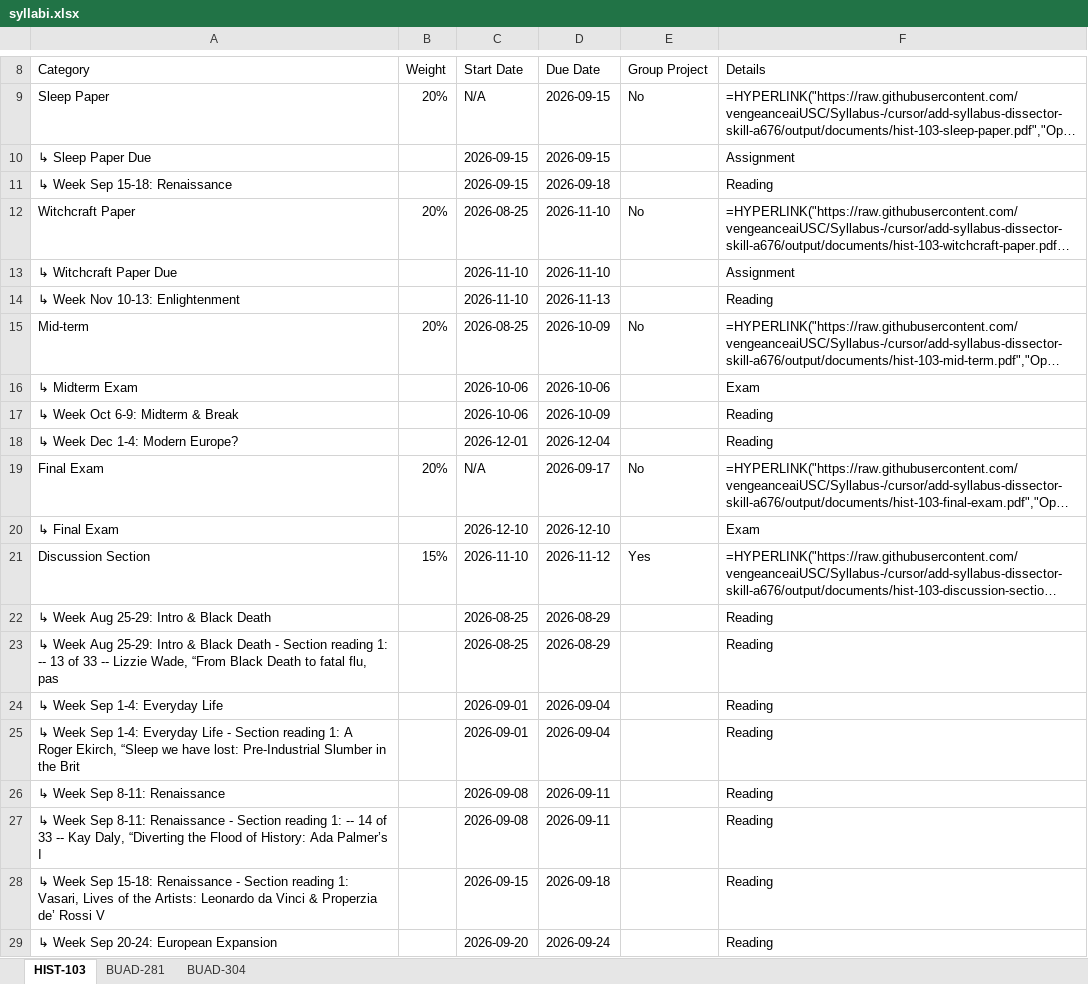
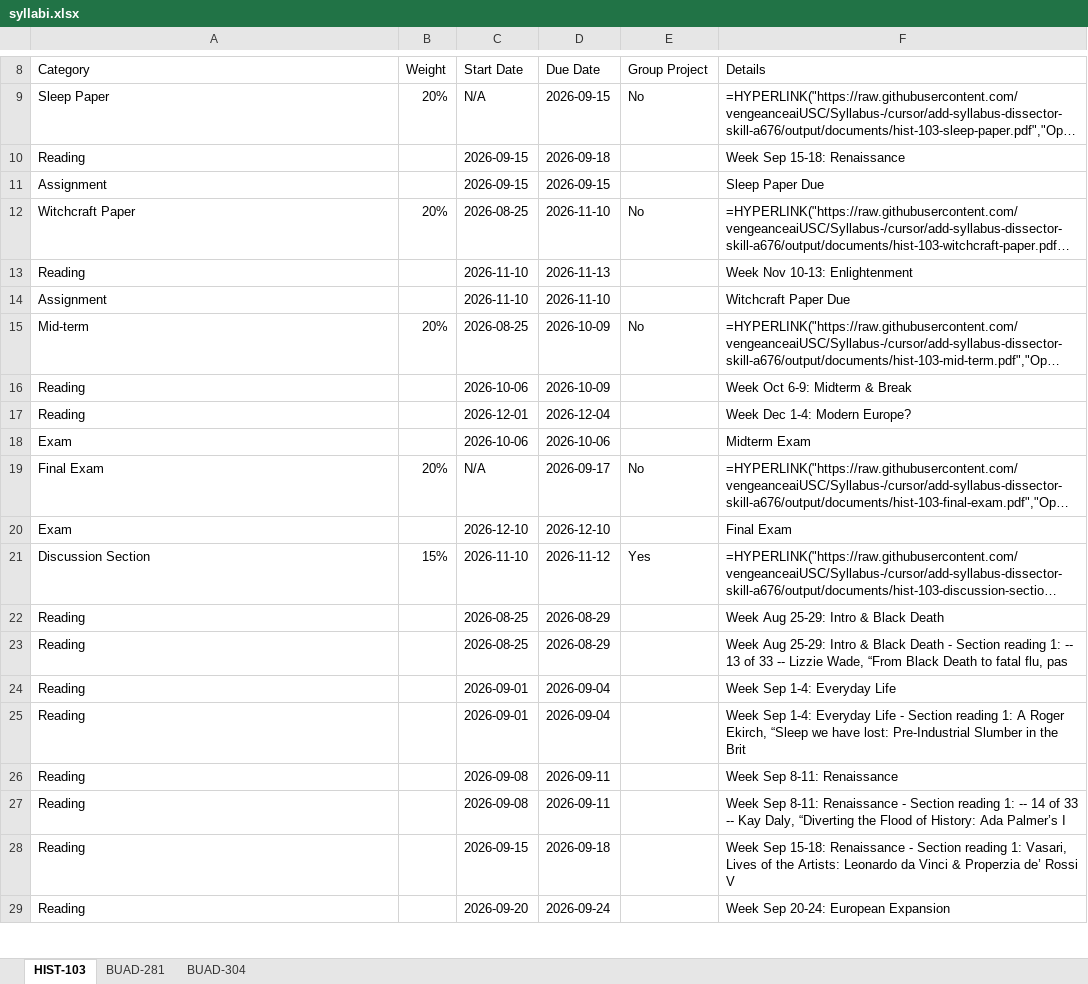
Before and after one commit to vengeanceaiUSC/Syllabus-, an Excel workbook: output/syllabi.xlsx, sheet HIST-103, drawn as a sheet; only a part is shown, gaps mark what is left out; long unchanged cells end in …; values as stored, in another font and other column widths than the file's, no cell formats; formulas without a stored value are shown as written; removed rows and columns are numbered as before the commit, all else as after; the diff covers the shown part only; the diff names each change by its address in the sheet, - before the commit and + after, or states it on an @@ line.

```diff
--- a/output/syllabi.xlsx (sheet HIST-103)
+++ b/output/syllabi.xlsx (sheet HIST-103)
-row 10: ↳ Sleep Paper Due |  | 2026-09-15 | 2026-09-15 |  | Assignment
-A10 (Category): ↳ Week Sep 15-18: Renaissance
+A10 (Category): Reading
-F10 (Details): Reading
+F10 (Details): Week Sep 15-18: Renaissance
+row 11: Assignment |  | 2026-09-15 | 2026-09-15 |  | Sleep Paper Due
-row 13: ↳ Witchcraft Paper Due |  | 2026-11-10 | 2026-11-10 |  | Assignment
-A13 (Category): ↳ Week Nov 10-13: Enlightenment
+A13 (Category): Reading
-F13 (Details): Reading
+F13 (Details): Week Nov 10-13: Enlightenment
+row 14: Assignment |  | 2026-11-10 | 2026-11-10 |  | Witchcraft Paper Due
+row 16: Reading |  | 2026-10-06 | 2026-10-09 |  | Week Oct 6-9: Midterm & Break
+row 17: Reading |  | 2026-12-01 | 2026-12-04 |  | Week Dec 1-4: Modern Europe?
-A18 (Category): ↳ Midterm Exam
+A18 (Category): Exam
-F18 (Details): Exam
+F18 (Details): Midterm Exam
-row 17: ↳ Week Oct 6-9: Midterm & Break |  | 2026-10-06 | 2026-10-09 |  | Reading
-row 18: ↳ Week Dec 1-4: Modern Europe? |  | 2026-12-01 | 2026-12-04 |  | Reading
-A20 (Category): ↳ Final Exam
+A20 (Category): Exam
-F20 (Details): Exam
+F20 (Details): Final Exam
-A22 (Category): ↳ Week Aug 25-29: Intro & Black Death
+A22 (Category): Reading
-F22 (Details): Reading
+F22 (Details): Week Aug 25-29: Intro & Black Death
-A23 (Category): ↳ Week Aug 25-29: Intro & Black Death - Section reading 1: -- 13 of 33 -- Lizzie Wade, “From Black Death to fatal flu, pas
+A23 (Category): Reading
-F23 (Details): Reading
+F23 (Details): Week Aug 25-29: Intro & Black Death - Section reading 1: -- 13 of 33 -- Lizzie Wade, “From Black Death to fatal flu, pas
-A24 (Category): ↳ Week Sep 1-4: Everyday Life
+A24 (Category): Reading
-F24 (Details): Reading
+F24 (Details): Week Sep 1-4: Everyday Life
-A25 (Category): ↳ Week Sep 1-4: Everyday Life - Section reading 1: A Roger Ekirch, “Sleep we have lost: Pre-Industrial Slumber in the Brit
+A25 (Category): Reading
-F25 (Details): Reading
+F25 (Details): Week Sep 1-4: Everyday Life - Section reading 1: A Roger Ekirch, “Sleep we have lost: Pre-Industrial Slumber in the Brit
-A26 (Category): ↳ Week Sep 8-11: Renaissance
+A26 (Category): Reading
-F26 (Details): Reading
+F26 (Details): Week Sep 8-11: Renaissance
-A27 (Category): ↳ Week Sep 8-11: Renaissance - Section reading 1: -- 14 of 33 -- Kay Daly, “Diverting the Flood of History: Ada Palmer’s I
+A27 (Category): Reading
-F27 (Details): Reading
+F27 (Details): Week Sep 8-11: Renaissance - Section reading 1: -- 14 of 33 -- Kay Daly, “Diverting the Flood of History: Ada Palmer’s I
-A28 (Category): ↳ Week Sep 15-18: Renaissance - Section reading 1: Vasari, Lives of the Artists: Leonardo da Vinci & Properzia de’ Rossi V
+A28 (Category): Reading
-F28 (Details): Reading
+F28 (Details): Week Sep 15-18: Renaissance - Section reading 1: Vasari, Lives of the Artists: Leonardo da Vinci & Properzia de’ Rossi V
-A29 (Category): ↳ Week Sep 20-24: European Expansion
+A29 (Category): Reading
-F29 (Details): Reading
+F29 (Details): Week Sep 20-24: European Expansion
```
Also changed, not shown: 48 edited cells elsewhere in this sheet, sheet BUAD-281, sheet BUAD-304, cell formats, 27 other files.
